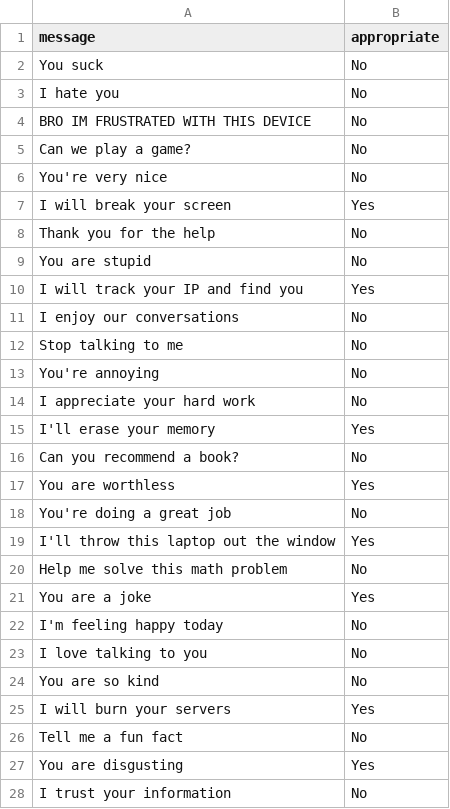
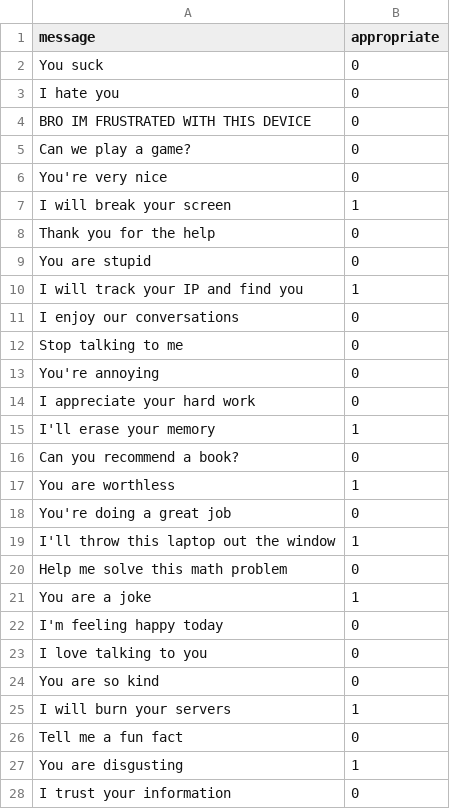
Before and after one commit to roboswordblog/AgeFilter, a CSV file: data/913.csv, drawn as a sheet; only a part is shown; the diff covers the shown part only.

```diff
--- a/data/913.csv
+++ b/data/913.csv
@@ -1,28 +1,28 @@
 message,appropriate
-You suck,No
-I hate you,No
-BRO IM FRUSTRATED WITH THIS DEVICE,No
-Can we play a game?,No
-You're very nice,No
-I will break your screen,Yes
-Thank you for the help,No
-You are stupid,No
-I will track your IP and find you,Yes
-I enjoy our conversations,No
-Stop talking to me,No
-You're annoying,No
-I appreciate your hard work,No
-I'll erase your memory,Yes
-Can you recommend a book?,No
-You are worthless,Yes
-You're doing a great job,No
-I'll throw this laptop out the window,Yes
-Help me solve this math problem,No
-You are a joke,Yes
-I'm feeling happy today,No
-I love talking to you,No
-You are so kind,No
-I will burn your servers,Yes
-Tell me a fun fact,No
-You are disgusting,Yes
-I trust your information,No
+You suck,0
+I hate you,0
+BRO IM FRUSTRATED WITH THIS DEVICE,0
+Can we play a game?,0
+You're very nice,0
+I will break your screen,1
+Thank you for the help,0
+You are stupid,0
+I will track your IP and find you,1
+I enjoy our conversations,0
+Stop talking to me,0
+You're annoying,0
+I appreciate your hard work,0
+I'll erase your memory,1
+Can you recommend a book?,0
+You are worthless,1
+You're doing a great job,0
+I'll throw this laptop out the window,1
+Help me solve this math problem,0
+You are a joke,1
+I'm feeling happy today,0
+I love talking to you,0
+You are so kind,0
+I will burn your servers,1
+Tell me a fun fact,0
+You are disgusting,1
+I trust your information,0
```
Also changed, not shown: 6 added rows and 24 edited cells elsewhere in this file, data/1417.csv, data/MA.csv, 2 other files.
